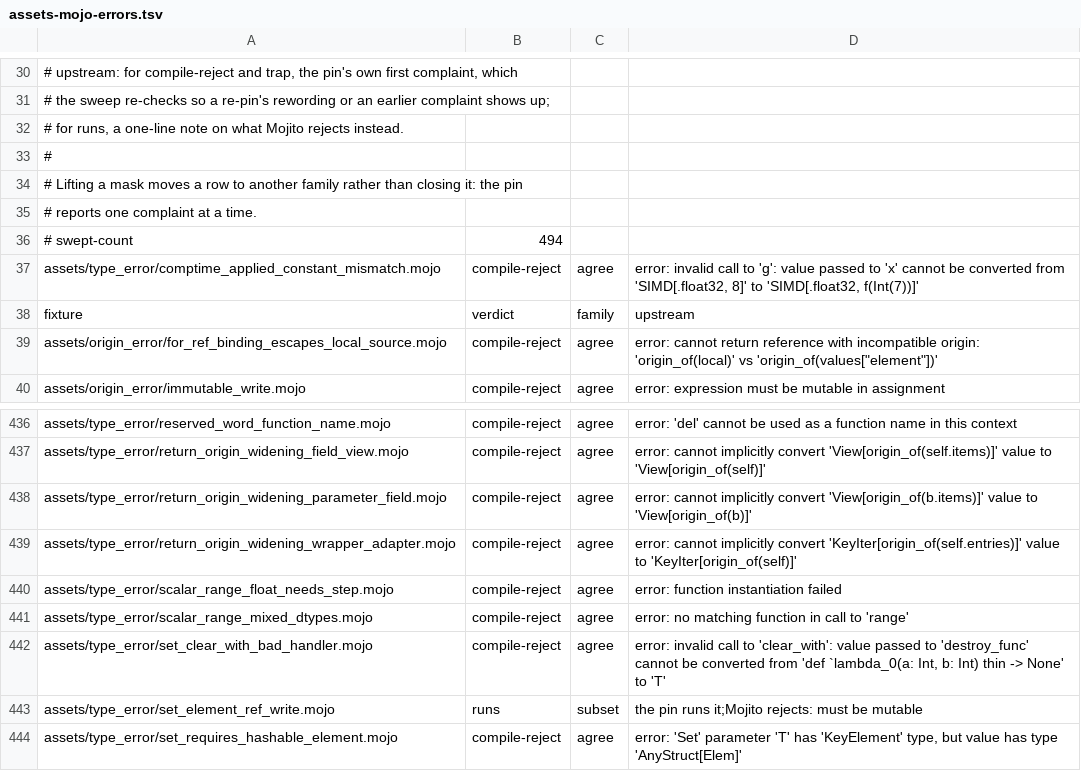
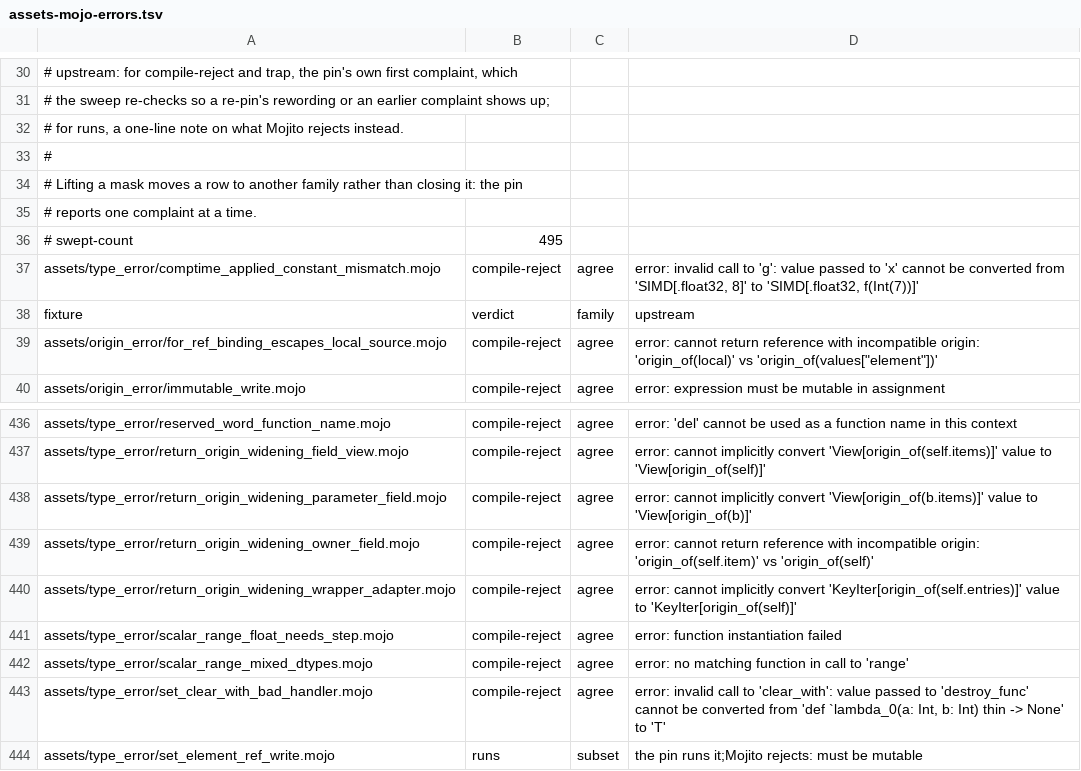
Before and after one commit to bpr/mojito, a TSV file: conformance/assets-mojo-errors.tsv, drawn as a sheet; only a part is shown, gaps mark what is left out; the shorter side is filled out with more unchanged rows.

Commit message:
A returned reference must now name its declared origin itself, as the pin compares them, so a field returned under its owner's origin or an element under its container's is rejected with "cannot return reference with incompatible origin" instead of running. Bundled Tuple, MaybeUninit, and Variant keep `ref[self]` over their private storage, which upstream reaches through a raw pointer.

```diff
--- a/conformance/assets-mojo-errors.tsv
+++ b/conformance/assets-mojo-errors.tsv
@@ -35,3 +35,3 @@
 # reports one complaint at a time.
-# swept-count	494
+# swept-count	495
 assets/type_error/comptime_applied_constant_mismatch.mojo	compile-reject	agree	error: invalid call to 'g': value passed to 'x' cannot be converted from 'SIMD[.float32, 8]' to 'SIMD[.float32, f(Int(7))]'
@@ -438,2 +438,3 @@ assets/type_error/return_origin_widening_field_view.mojo	compile-reject	agree	er
 assets/type_error/return_origin_widening_parameter_field.mojo	compile-reject	agree	error: cannot implicitly convert 'View[origin_of(b.items)]' value to 'View[origin_of(b)]'
+assets/type_error/return_origin_widening_owner_field.mojo	compile-reject	agree	error: cannot return reference with incompatible origin: 'origin_of(self.item)' vs 'origin_of(self)'
 assets/type_error/return_origin_widening_wrapper_adapter.mojo	compile-reject	agree	error: cannot implicitly convert 'KeyIter[origin_of(self.entries)]' value to 'KeyIter[origin_of(self)]'
```
Also changed, not shown: 14 other files.
